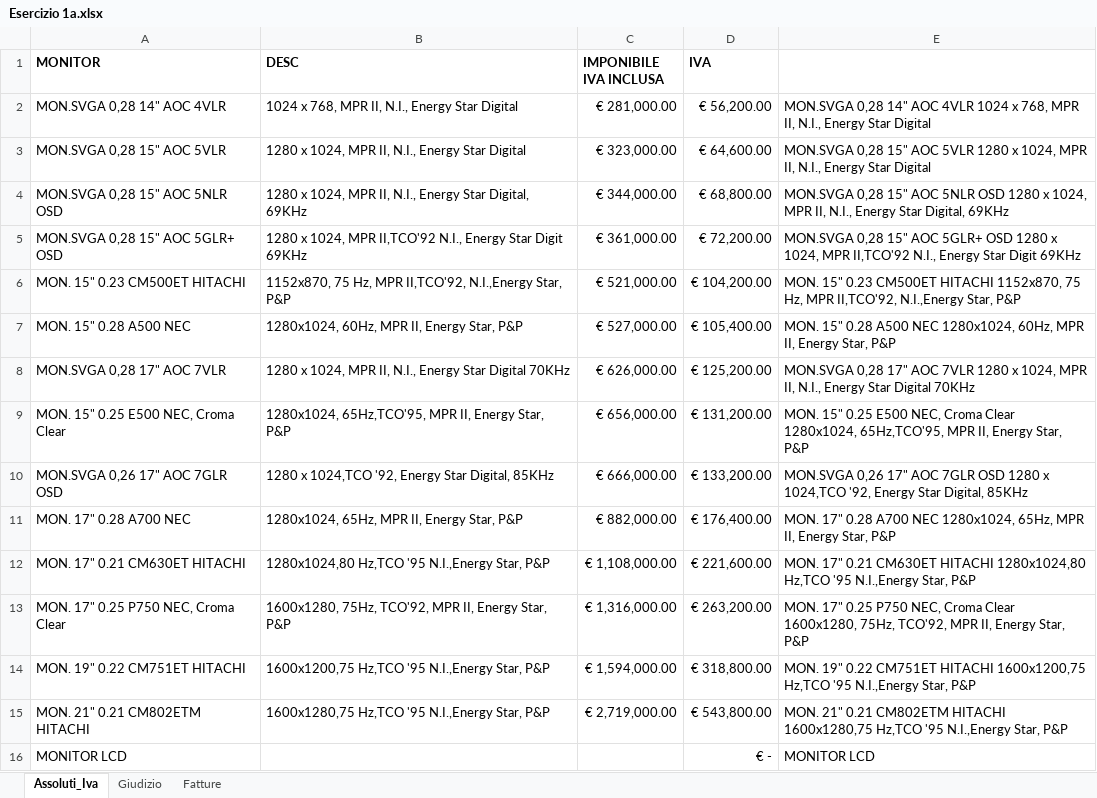
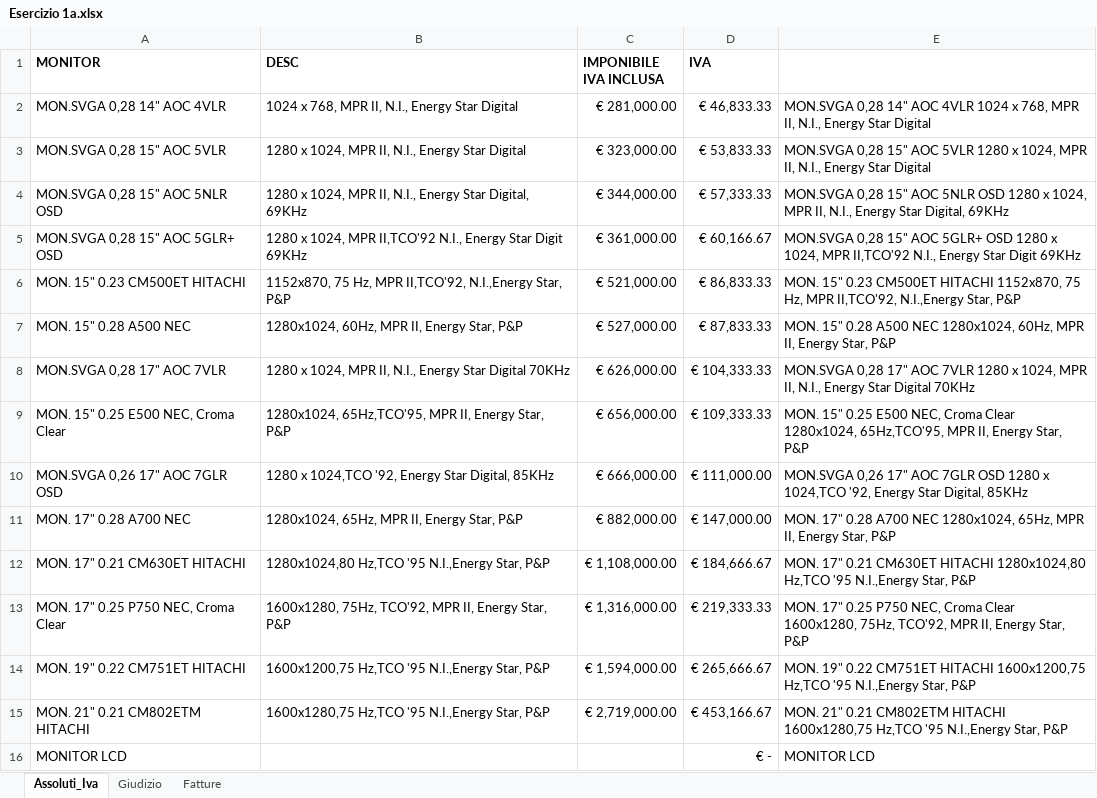
Before and after one commit to bendoch/Epicode, an Excel workbook: Esercizio 1a.xlsx, sheet Assoluti_Iva, drawn as a sheet; only a part is shown; values as stored, in another font and other column widths than the file's, no borders; the diff covers the shown part only; the diff names each change by its address in the sheet, - before the commit and + after, or states it on an @@ line.

Commit message:
Add files via upload

```diff
--- a/Esercizio 1a.xlsx (sheet Assoluti_Iva)
+++ b/Esercizio 1a.xlsx (sheet Assoluti_Iva)
-D2 (IVA): € 56,200.00
+D2 (IVA): € 46,833.33
-D3 (IVA): € 64,600.00
+D3 (IVA): € 53,833.33
-D4 (IVA): € 68,800.00
+D4 (IVA): € 57,333.33
-D5 (IVA): € 72,200.00
+D5 (IVA): € 60,166.67
-D6 (IVA): € 104,200.00
+D6 (IVA): € 86,833.33
-D7 (IVA): € 105,400.00
+D7 (IVA): € 87,833.33
-D8 (IVA): € 125,200.00
+D8 (IVA): € 104,333.33
-D9 (IVA): € 131,200.00
+D9 (IVA): € 109,333.33
-D10 (IVA): € 133,200.00
+D10 (IVA): € 111,000.00
-D11 (IVA): € 176,400.00
+D11 (IVA): € 147,000.00
-D12 (IVA): € 221,600.00
+D12 (IVA): € 184,666.67
-D13 (IVA): € 263,200.00
+D13 (IVA): € 219,333.33
-D14 (IVA): € 318,800.00
+D14 (IVA): € 265,666.67
-D15 (IVA): € 543,800.00
+D15 (IVA): € 453,166.67
```
Also changed, not shown: 304 edited cells elsewhere in this sheet, formulas that keep their value.
